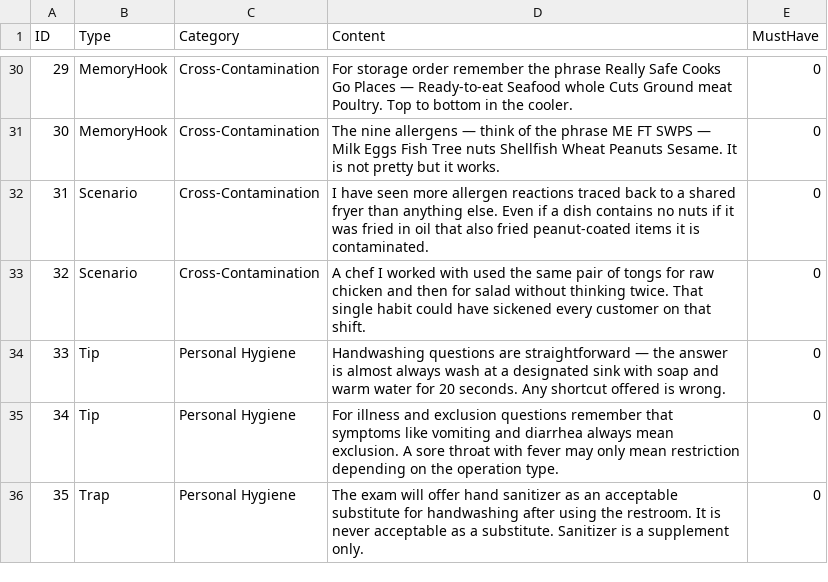
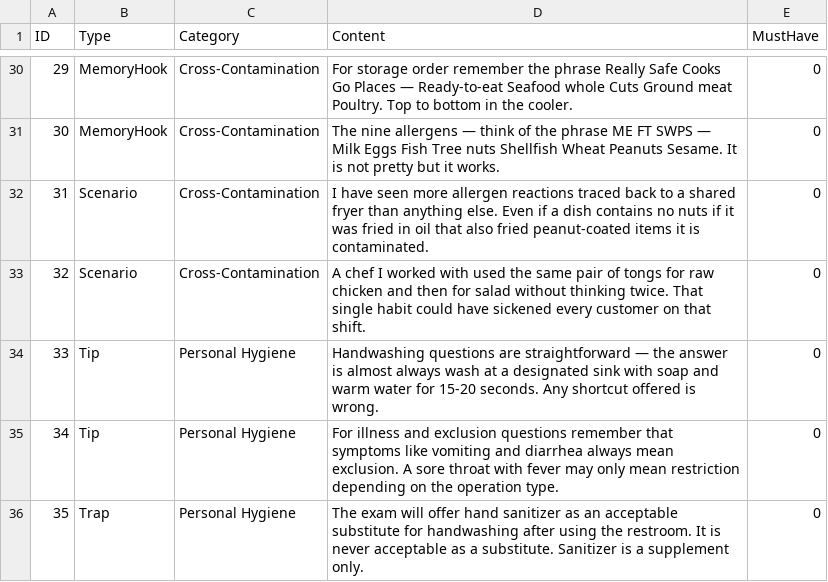
Before and after one commit to novernmanagement-coder/SafePrep_Content, a CSV file: ServSafeProTips.csv, drawn as a sheet; only a part is shown, gaps mark what is left out.

Commit message:
CMS update: ServSafeProTips.csv

```diff
--- a/ServSafeProTips.csv
+++ b/ServSafeProTips.csv
@@ -33,3 +33,3 @@
 32,Scenario,Cross-Contamination,A chef I worked with used the same pair of tongs for raw chicken and then for salad without thinking twice. That single habit could have sickened every customer on that shift.,0
-33,Tip,Personal Hygiene,Handwashing questions are straightforward — the answer is almost always wash at a designated sink with soap and warm water for 20 seconds. Any shortcut offered is wrong.,0
+33,Tip,Personal Hygiene,Handwashing questions are straightforward — the answer is almost always wash at a designated sink with soap and warm water for 15-20 seconds. Any shortcut offered is wrong.,0
 34,Tip,Personal Hygiene,For illness and exclusion questions remember that symptoms like vomiting and diarrhea always mean exclusion. A sore throat with fever may only mean restriction depending on the operation type.,0
```
